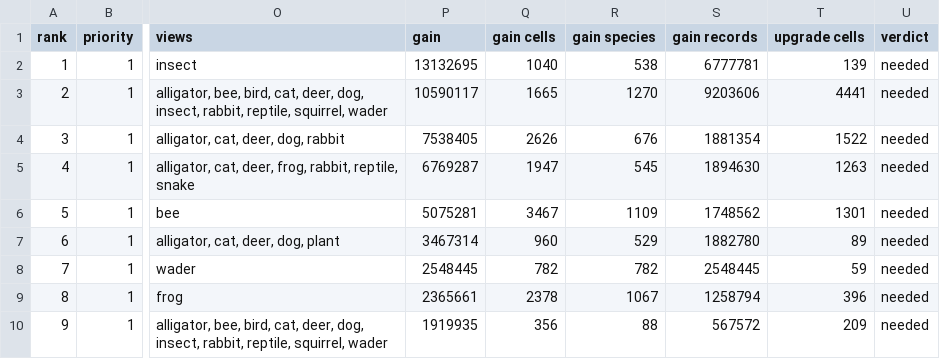
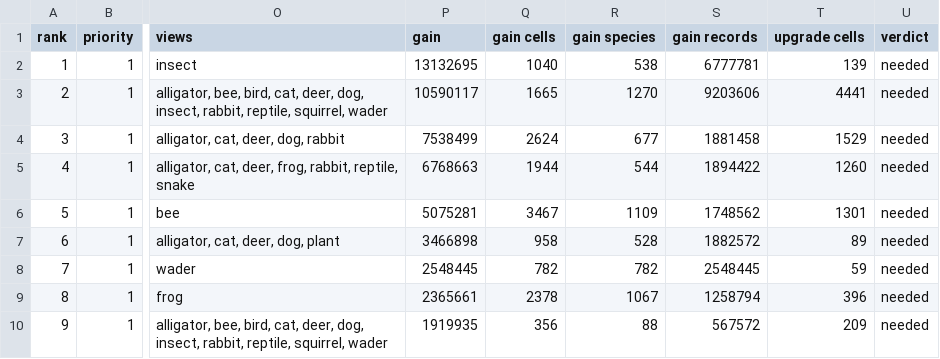
Before and after one commit to jampotful/seen-back, a CSV file: docs/views/wanted-merged.csv, drawn as a sheet; only a part is shown, gaps mark what is left out; the diff covers the shown part only; the diff names each change by its address in the sheet, - before the commit and + after, or states it on an @@ line.

```diff
--- a/docs/views/wanted-merged.csv
+++ b/docs/views/wanted-merged.csv
-P4 (gain): 7538405
+P4 (gain): 7538499
-Q4 (gain cells): 2626
+Q4 (gain cells): 2624
-R4 (gain species): 676
+R4 (gain species): 677
-S4 (gain records): 1881354
+S4 (gain records): 1881458
-T4 (upgrade cells): 1522
+T4 (upgrade cells): 1529
-P5 (gain): 6769287
+P5 (gain): 6768663
-Q5 (gain cells): 1947
+Q5 (gain cells): 1944
-R5 (gain species): 545
+R5 (gain species): 544
-S5 (gain records): 1894630
+S5 (gain records): 1894422
-T5 (upgrade cells): 1263
+T5 (upgrade cells): 1260
-P7 (gain): 3467314
+P7 (gain): 3466898
-Q7 (gain cells): 960
+Q7 (gain cells): 958
-R7 (gain species): 529
+R7 (gain species): 528
-S7 (gain records): 1882780
+S7 (gain records): 1882572
```
Also changed, not shown: 1 added row, 2 moved rows, 19 edited cells and row numbers in column A elsewhere in this file, 8 other files.
